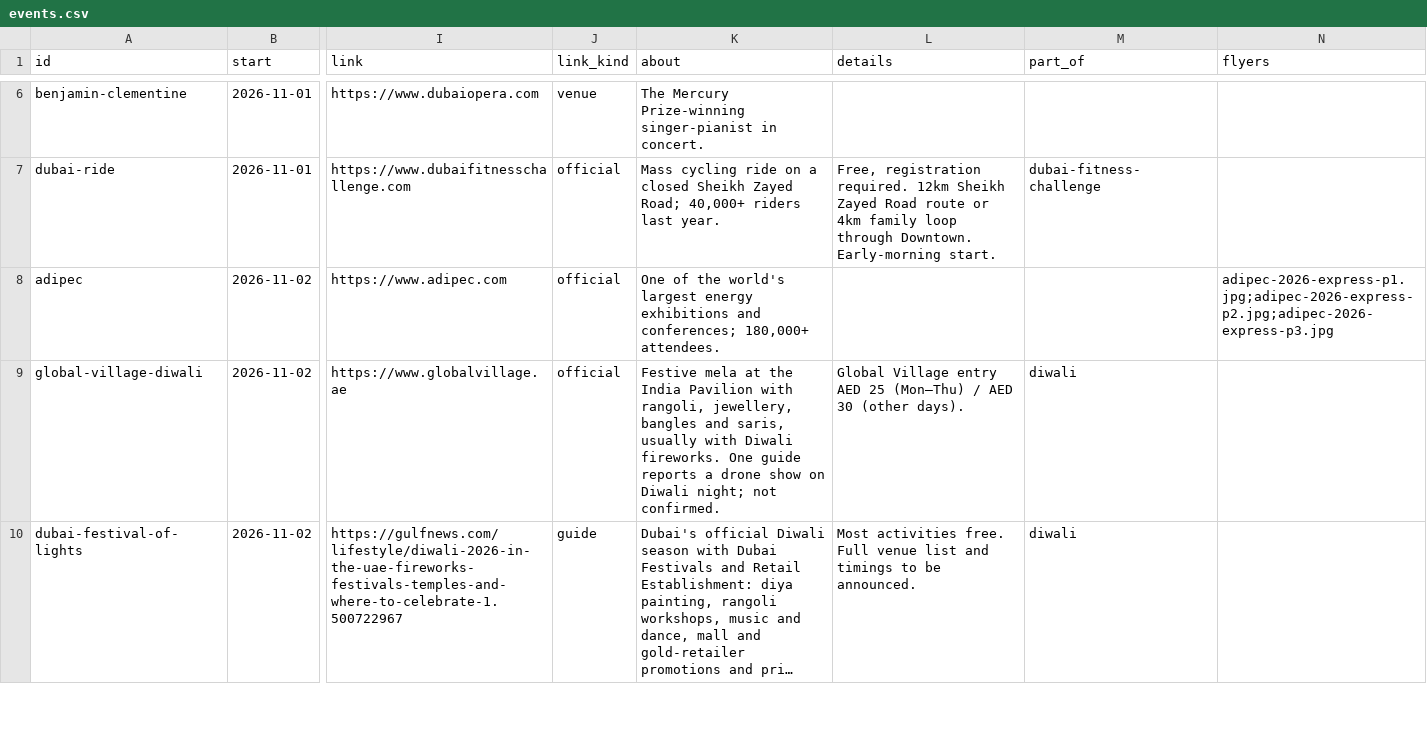
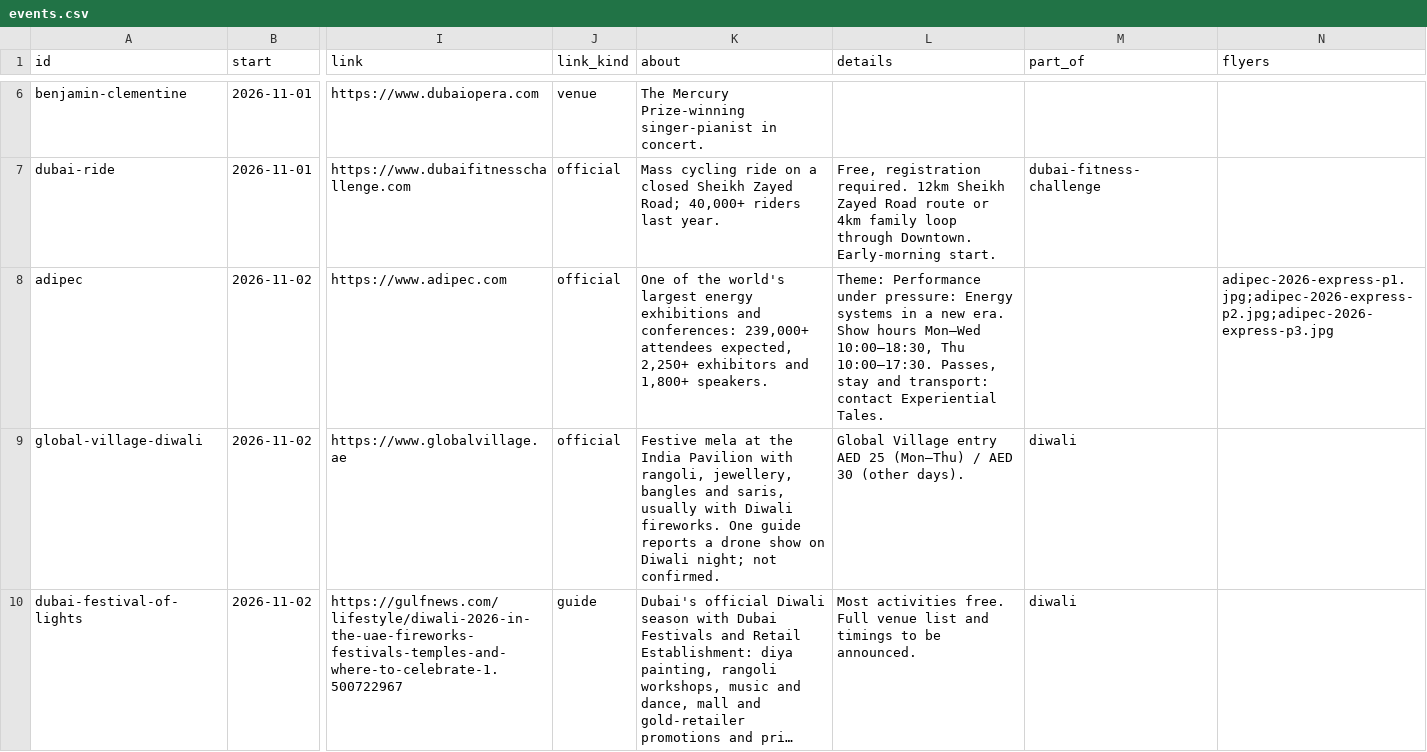
Before and after one commit to sharva89/dubai-uae-events, a CSV file: data/events.csv, drawn as a sheet; only a part is shown, gaps mark what is left out; long unchanged cells end in …; the diff names each change by its address in the sheet, - before the commit and + after, or states it on an @@ line.

```diff
--- a/data/events.csv
+++ b/data/events.csv
-K8 (about): …exhibitions and conferences; 180,000+ attendees.
+K8 (about): …exhibitions and conferences: 239,000+ attendees expected, 2,250+ exhibitors and 1,800+ speakers.
-L8 (details): (empty)
+L8 (details): Theme: Performance under pressure: Energy systems in a new era. Show hours Mon–Wed 10:00–18:30, Thu 10:00–17:30. Passes, stay and transport: contact Experiential Tales.
```
